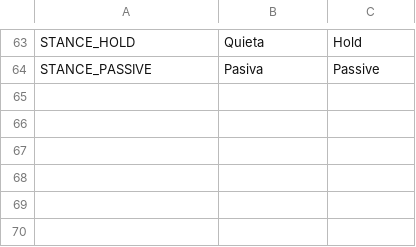
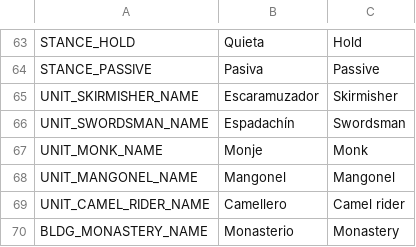
Before and after one commit to Pedrovbm1/medieval-rts, a CSV file: game/data/i18n/ui.csv, drawn as a sheet; only a part is shown, gaps mark what is left out; the diff names each change by its address in the sheet, - before the commit and + after, or states it on an @@ line.

```diff
--- a/game/data/i18n/ui.csv
+++ b/game/data/i18n/ui.csv
+row 65: UNIT_SKIRMISHER_NAME | Escaramuzador | Skirmisher
+row 66: UNIT_SWORDSMAN_NAME | Espadachín | Swordsman
+row 67: UNIT_MONK_NAME | Monje | Monk
+row 68: UNIT_MANGONEL_NAME | Mangonel | Mangonel
+row 69: UNIT_CAMEL_RIDER_NAME | Camellero | Camel rider
+row 70: BLDG_MONASTERY_NAME | Monasterio | Monastery
```
Also changed, not shown: 19 other files.
